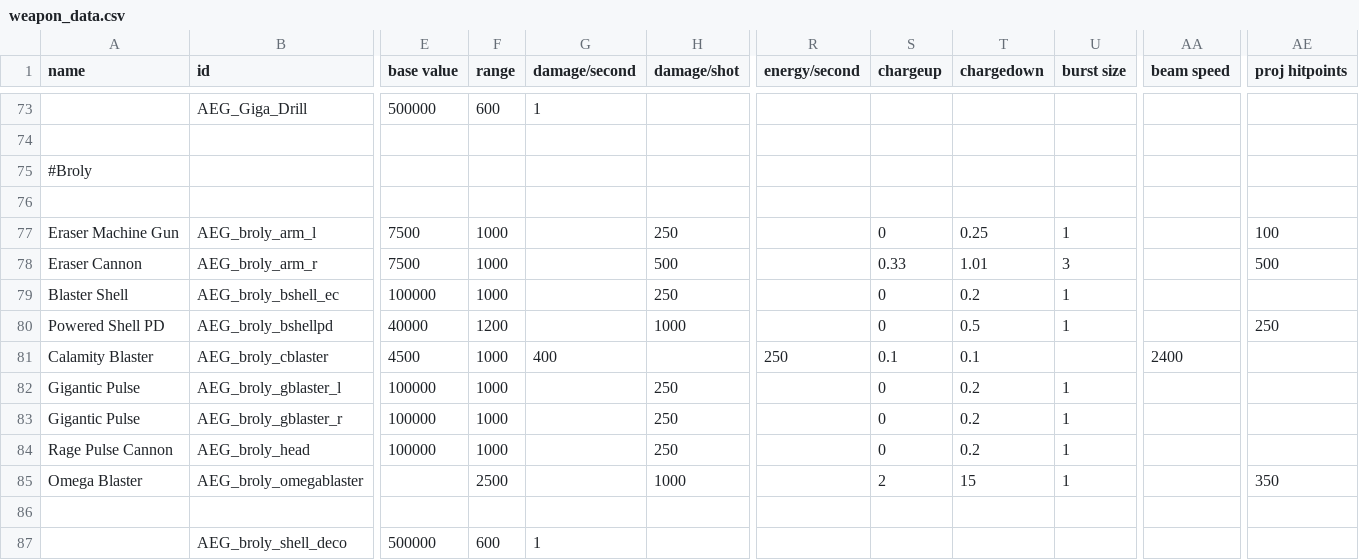
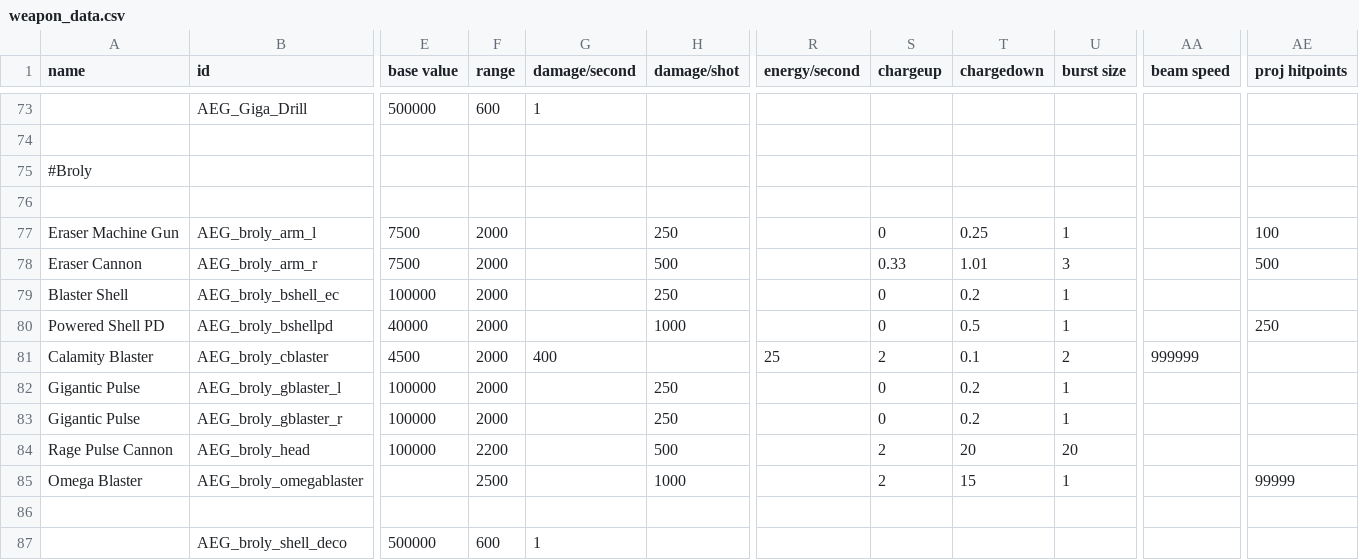
Before and after one commit to OmegaCore7/AEG, a CSV file: data/weapons/weapon_data.csv, drawn as a sheet; only a part is shown, gaps mark what is left out; the diff names each change by its address in the sheet, - before the commit and + after, or states it on an @@ line.

```diff
--- a/data/weapons/weapon_data.csv
+++ b/data/weapons/weapon_data.csv
-F77:F79 (range): 1000
+F77:F79 (range): 2000
-F80 (range): 1200
+F80 (range): 2000
-F81:F83 (range): 1000
+F81:F83 (range): 2000
-R81 (energy/second): 250
+R81 (energy/second): 25
-S81 (chargeup): 0.1
+S81 (chargeup): 2
-U81 (burst size): (empty)
+U81 (burst size): 2
-AA81 (beam speed): 2400
+AA81 (beam speed): 999999
-F84 (range): 1000
+F84 (range): 2200
-H84 (damage/shot): 250
+H84 (damage/shot): 500
-S84 (chargeup): 0
+S84 (chargeup): 2
-T84 (chargedown): 0.2
+T84 (chargedown): 20
-U84 (burst size): 1
+U84 (burst size): 20
-AE85 (proj hitpoints): 350
+AE85 (proj hitpoints): 99999
```
Also changed, not shown: 17 other files.
